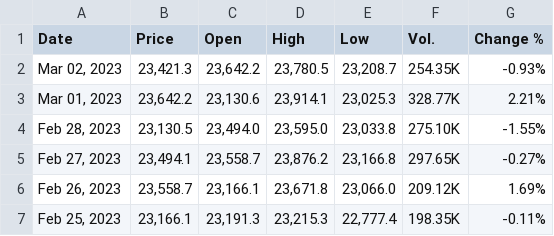
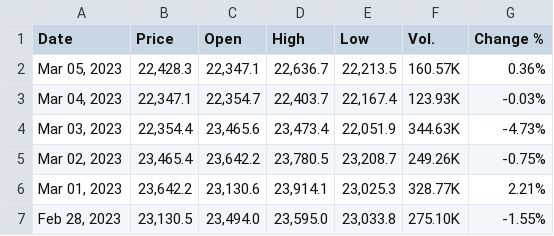
Before and after one commit to rgiosa10/crypto-pricing-project, a CSV file: dsa-airflow/data/Bitcoin Historical Data - Investing.com.csv, drawn as a sheet; only a part is shown; the shorter side is filled out with more unchanged rows.

```diff
--- a/dsa-airflow/data/Bitcoin Historical Data - Investing.com.csv
+++ b/dsa-airflow/data/Bitcoin Historical Data - Investing.com.csv
@@ -1,3 +1,6 @@
 "Date","Price","Open","High","Low","Vol.","Change %"
-"Mar 02, 2023","23,421.3","23,642.2","23,780.5","23,208.7","254.35K","-0.93%"
+"Mar 05, 2023","22,428.3","22,347.1","22,636.7","22,213.5","160.57K","0.36%"
+"Mar 04, 2023","22,347.1","22,354.7","22,403.7","22,167.4","123.93K","-0.03%"
+"Mar 03, 2023","22,354.4","23,465.6","23,473.4","22,051.9","344.63K","-4.73%"
+"Mar 02, 2023","23,465.4","23,642.2","23,780.5","23,208.7","249.26K","-0.75%"
 "Mar 01, 2023","23,642.2","23,130.6","23,914.1","23,025.3","328.77K","2.21%"
```
Also changed, not shown: 45 other files.
